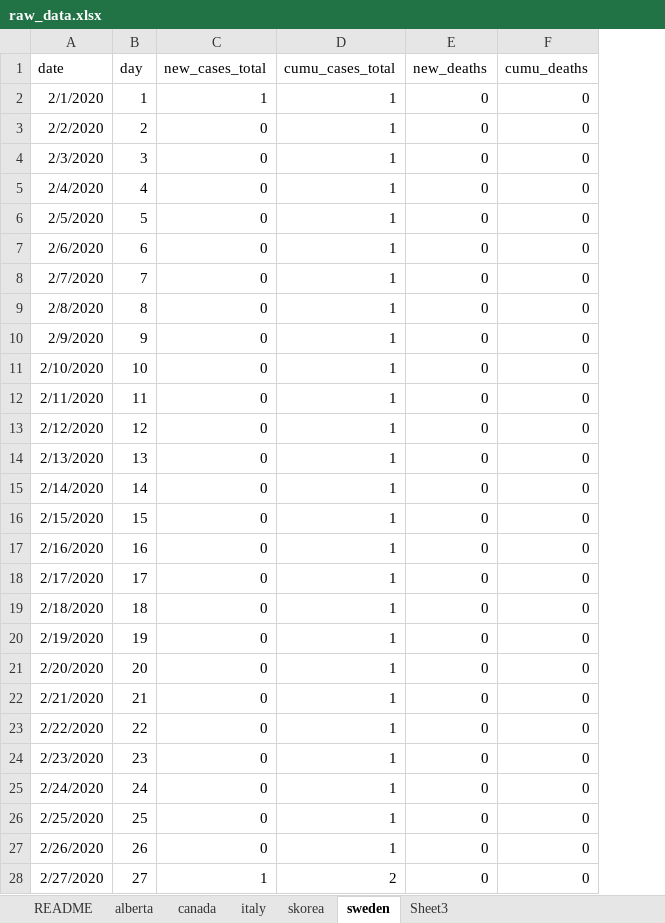
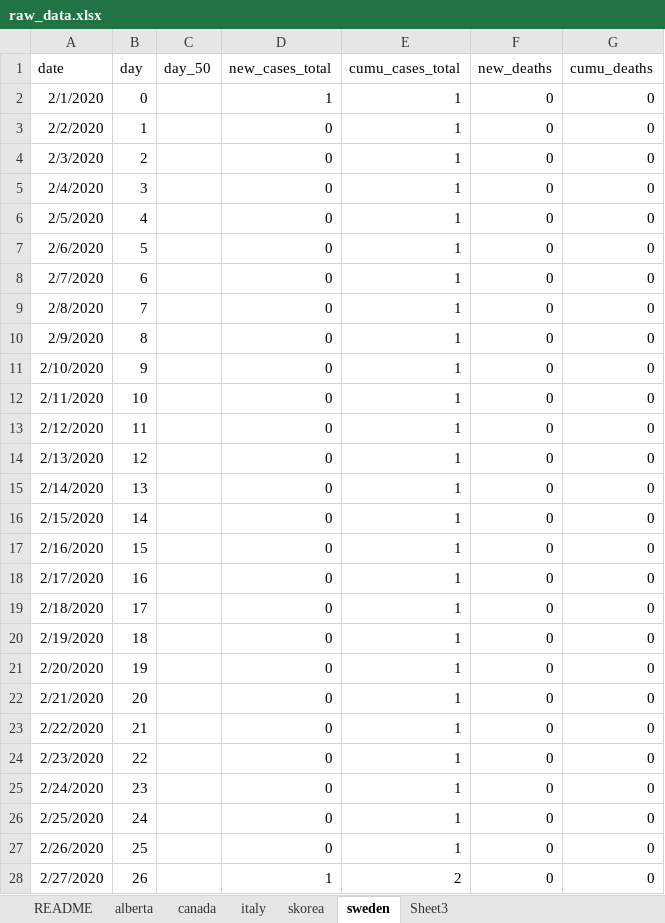
Before and after one commit to cschroe/covid19, an Excel workbook: input/raw_data.xlsx, sheet sweden, drawn as a sheet; only a part is shown; values as stored, in another font and other column widths than the file's, no borders; the diff covers the shown part only; the diff names each change by its address in the sheet, - before the commit and + after, or states it on an @@ line.

```diff
--- a/input/raw_data.xlsx (sheet sweden)
+++ b/input/raw_data.xlsx (sheet sweden)
+column C (day_50), empty
-B2 (day): 1
+B2 (day): 0
-B3 (day): 2
+B3 (day): 1
-B4 (day): 3
+B4 (day): 2
-B5 (day): 4
+B5 (day): 3
-B6 (day): 5
+B6 (day): 4
-B7 (day): 6
+B7 (day): 5
-B8 (day): 7
+B8 (day): 6
-B9 (day): 8
+B9 (day): 7
-B10 (day): 9
+B10 (day): 8
-B11 (day): 10
+B11 (day): 9
-B12 (day): 11
+B12 (day): 10
-B13 (day): 12
+B13 (day): 11
-B14 (day): 13
+B14 (day): 12
-B15 (day): 14
+B15 (day): 13
-B16 (day): 15
+B16 (day): 14
-B17 (day): 16
+B17 (day): 15
-B18 (day): 17
+B18 (day): 16
-B19 (day): 18
+B19 (day): 17
-B20 (day): 19
+B20 (day): 18
-B21 (day): 20
+B21 (day): 19
-B22 (day): 21
+B22 (day): 20
-B23 (day): 22
+B23 (day): 21
-B24 (day): 23
+B24 (day): 22
-B25 (day): 24
+B25 (day): 23
-B26 (day): 25
+B26 (day): 24
-B27 (day): 26
+B27 (day): 25
-B28 (day): 27
+B28 (day): 26
```
Also changed, not shown: 333 edited cells elsewhere in this sheet, sheet Sheet3, sheet README, sheet canada, sheet skorea, sheet italy, sheet alberta, formulas that keep their value, 12 other files.
